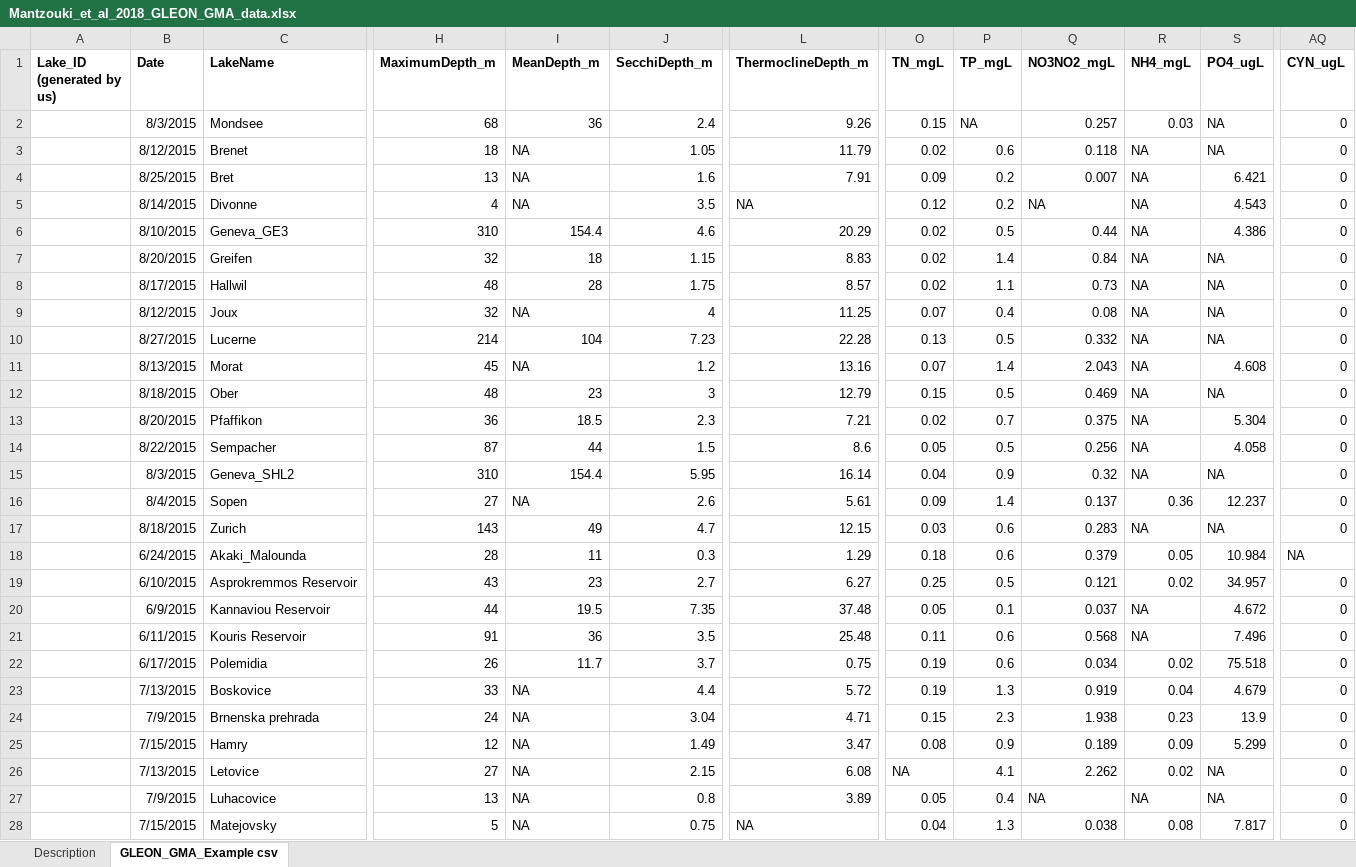
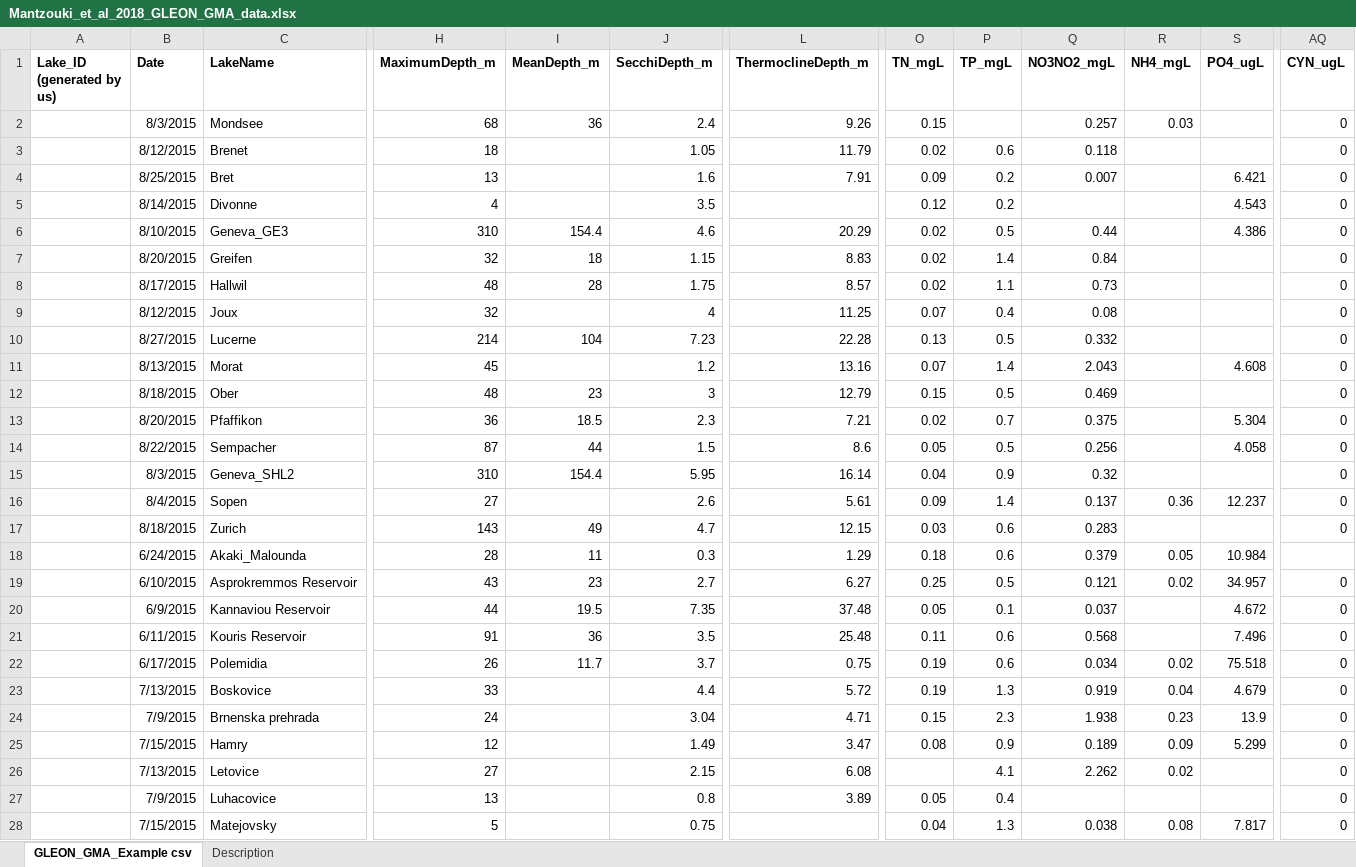
Before and after one commit to jasondeglint/GLEON-GMA, an Excel workbook: dash/data/formatted data/Mantzouki_et_al_2018_GLEON_GMA_data.xlsx, sheet GLEON_GMA_Example csv, drawn as a sheet; only a part is shown, gaps mark what is left out; values as stored, in another font and other column widths than the file's, no borders; the diff covers the shown part only; the diff names each change by its address in the sheet, - before the commit and + after, or states it on an @@ line.

Commit message:
Update formatted DB

```diff
--- a/dash/data/formatted data/Mantzouki_et_al_2018_GLEON_GMA_data.xlsx (sheet GLEON_GMA_Example csv)
+++ b/dash/data/formatted data/Mantzouki_et_al_2018_GLEON_GMA_data.xlsx (sheet GLEON_GMA_Example csv)
@@ sheet tab order changed: GLEON_GMA_Example csv | Description @@
-P2 (TP_mgL): NA
+P2 (TP_mgL): (empty)
-S2:S3 (PO4_ugL): NA
+S2:S3 (PO4_ugL): (empty)
-I3:I5 (MeanDepth_m): NA
+I3:I5 (MeanDepth_m): (empty)
-R3:R15 (NH4_mgL): NA
+R3:R15 (NH4_mgL): (empty)
-L5 (ThermoclineDepth_m): NA
+L5 (ThermoclineDepth_m): (empty)
-Q5 (NO3NO2_mgL): NA
+Q5 (NO3NO2_mgL): (empty)
-S7:S10 (PO4_ugL): NA
+S7:S10 (PO4_ugL): (empty)
-I9 (MeanDepth_m): NA
+I9 (MeanDepth_m): (empty)
-I11 (MeanDepth_m): NA
+I11 (MeanDepth_m): (empty)
-S12 (PO4_ugL): NA
+S12 (PO4_ugL): (empty)
-S15 (PO4_ugL): NA
+S15 (PO4_ugL): (empty)
-I16 (MeanDepth_m): NA
+I16 (MeanDepth_m): (empty)
-R17 (NH4_mgL): NA
+R17 (NH4_mgL): (empty)
-S17 (PO4_ugL): NA
+S17 (PO4_ugL): (empty)
-AQ18 (CYN_ugL): NA
+AQ18 (CYN_ugL): (empty)
-R20:R21 (NH4_mgL): NA
+R20:R21 (NH4_mgL): (empty)
-I23:I28 (MeanDepth_m): NA
+I23:I28 (MeanDepth_m): (empty)
-O26 (TN_mgL): NA
+O26 (TN_mgL): (empty)
-S26:S27 (PO4_ugL): NA
+S26:S27 (PO4_ugL): (empty)
-Q27 (NO3NO2_mgL): NA
+Q27 (NO3NO2_mgL): (empty)
-R27 (NH4_mgL): NA
+R27 (NH4_mgL): (empty)
-L28 (ThermoclineDepth_m): NA
+L28 (ThermoclineDepth_m): (empty)
```
Also changed, not shown: 1200 edited cells elsewhere in this sheet.
